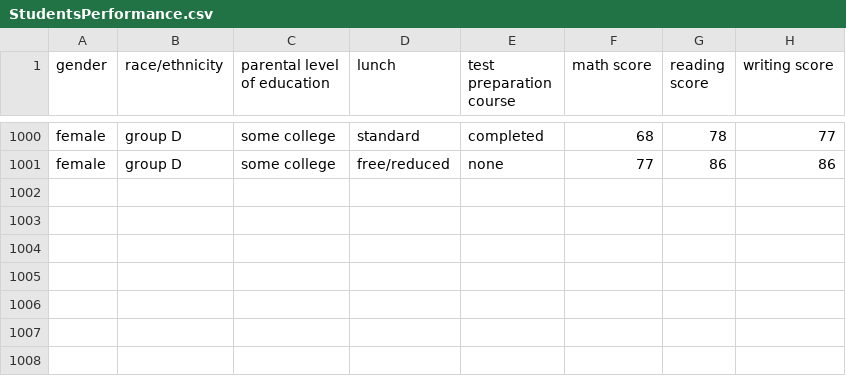
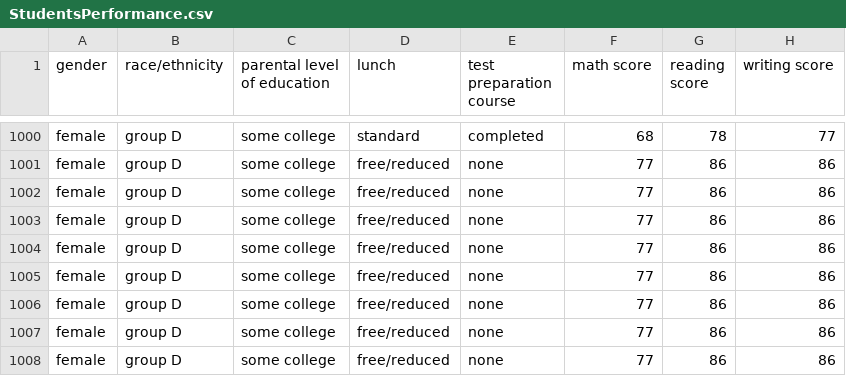
Before and after one commit to mauriciosalazarsh/sgbd_bd2_mc, a CSV file: datos/StudentsPerformance.csv, drawn as a sheet; only a part is shown, gaps mark what is left out; the diff names each change by its address in the sheet, - before the commit and + after, or states it on an @@ line.

```diff
--- a/datos/StudentsPerformance.csv
+++ b/datos/StudentsPerformance.csv
+row 1002: female | group D | some college | free/reduced | none | 77 | 86 | 86
+row 1003: female | group D | some college | free/reduced | none | 77 | 86 | 86
+row 1004: female | group D | some college | free/reduced | none | 77 | 86 | 86
+row 1005: female | group D | some college | free/reduced | none | 77 | 86 | 86
+row 1006: female | group D | some college | free/reduced | none | 77 | 86 | 86
+row 1007: female | group D | some college | free/reduced | none | 77 | 86 | 86
+row 1008: female | group D | some college | free/reduced | none | 77 | 86 | 86
```
Also changed, not shown: 31 other files.
